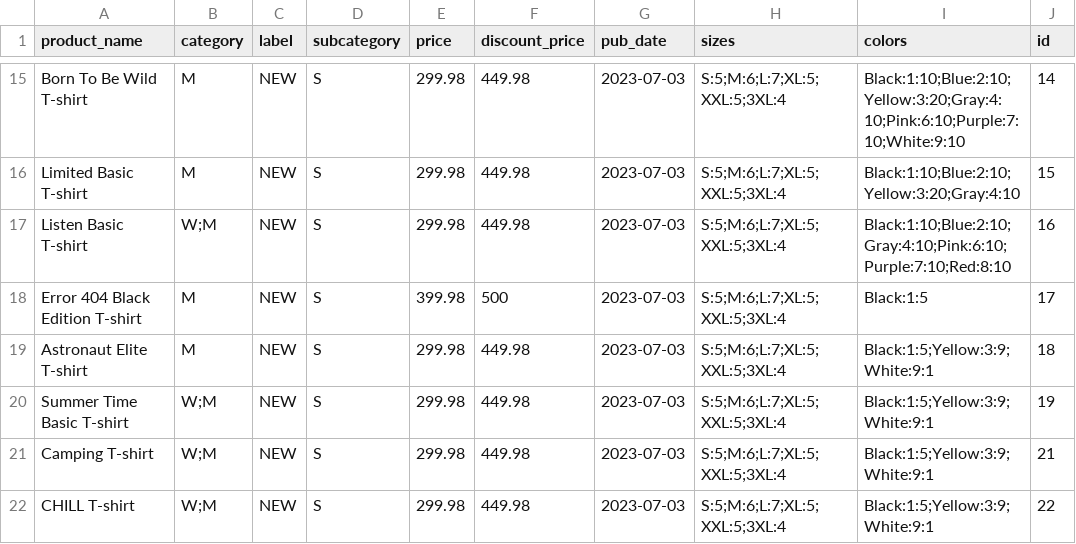
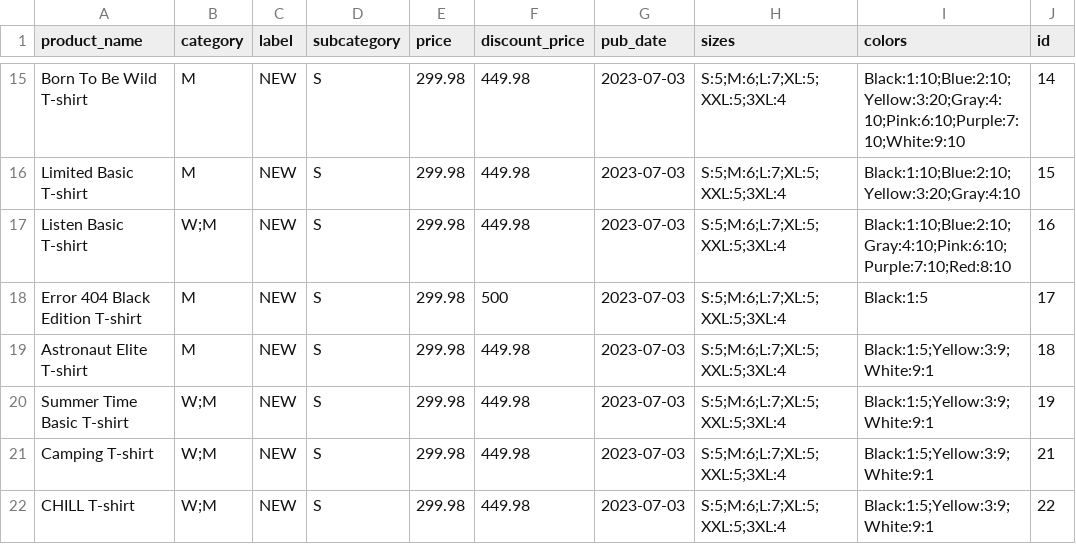
Before and after one commit to momenmedhatsalem/Clothing_store, a CSV file: clothing/Products.csv, drawn as a sheet; only a part is shown, gaps mark what is left out; the diff names each change by its address in the sheet, - before the commit and + after, or states it on an @@ line.

Commit message:
Fixed product prices

```diff
--- a/clothing/Products.csv
+++ b/clothing/Products.csv
-E18 (price): 399.98
+E18 (price): 299.98
```
Also changed, not shown: 2 other files.
